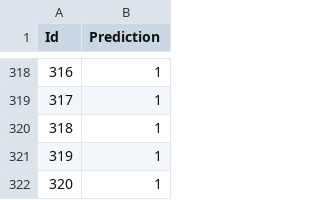
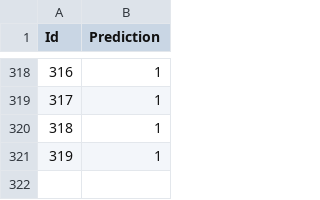
Before and after one commit to bryantleee/NLP_P1, a CSV file: naive_bayes_unigram.csv, drawn as a sheet; only a part is shown, gaps mark what is left out; the diff names each change by its address in the sheet, - before the commit and + after, or states it on an @@ line.

Commit message:
fixed naive bayes bag of words csv

```diff
--- a/naive_bayes_unigram.csv
+++ b/naive_bayes_unigram.csv
-row 322: 320 | 1
```
